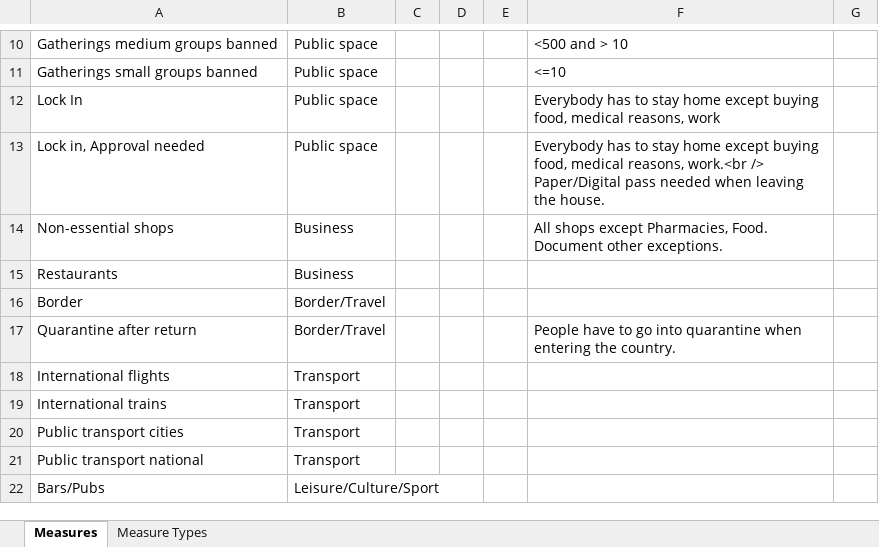
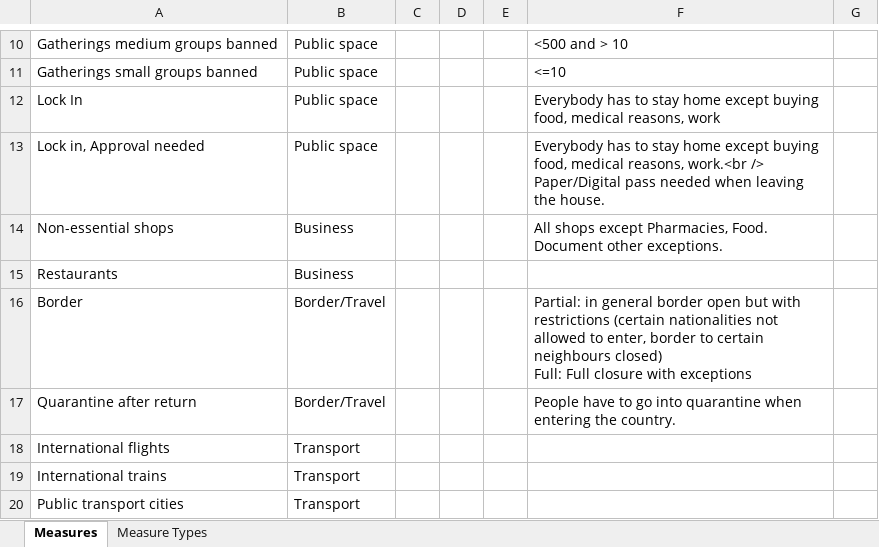
Before and after one commit to balzamas/covidmeasure, an Excel workbook: Documents/datainput.xlsx, sheet Measures, drawn as a sheet; only a part is shown, gaps mark what is left out; the shorter side is filled out with more unchanged rows; values as stored, in another font and other column widths than the file's, no borders; charts and pictures not drawn; ↵ is a line break in a cell; the diff names each change by its address in the sheet, - before the commit and + after, or states it on an @@ line.

```diff
--- a/Documents/datainput.xlsx (sheet Measures)
+++ b/Documents/datainput.xlsx (sheet Measures)
-F16: (empty)
+F16: Partial: in general border open but with restrictions (certain nationalities not allowed to enter, border to certain neighbours closed) ↵ Full: Full closure with exceptions
```
Also changed, not shown: charts or pictures, 1 other file.
